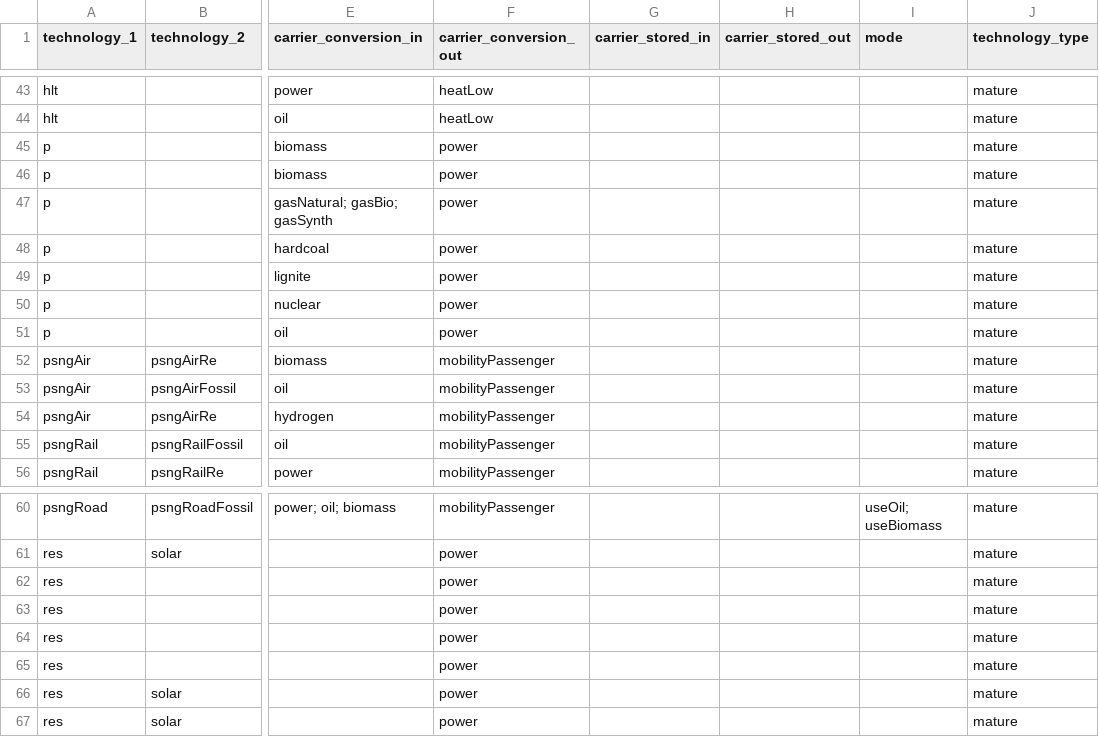
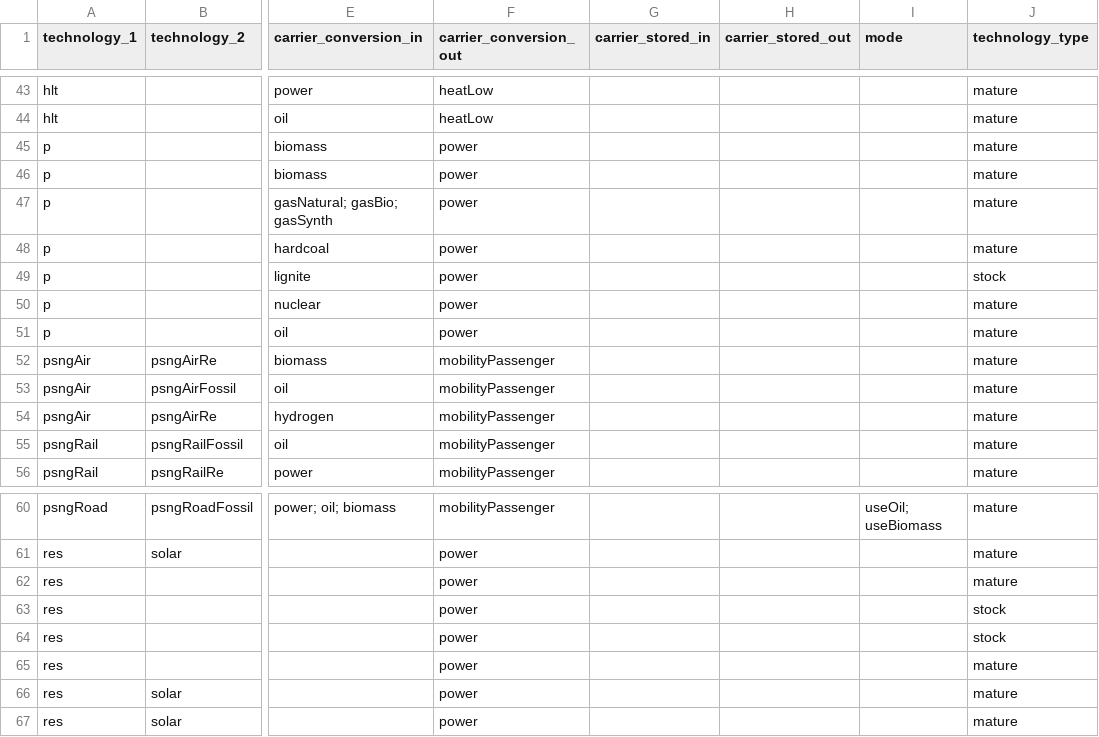
Before and after one commit to leonardgoeke/northAmerica_AnyMOD, a CSV file: modelData/set_technology.csv, drawn as a sheet; only a part is shown, gaps mark what is left out; the diff names each change by its address in the sheet, - before the commit and + after, or states it on an @@ line.

Commit message:
deactived expansion for technologies without plausible investment

```diff
--- a/modelData/set_technology.csv
+++ b/modelData/set_technology.csv
-J49 (technology_type): mature
+J49 (technology_type): stock
-J63:J64 (technology_type): mature
+J63:J64 (technology_type): stock
```
